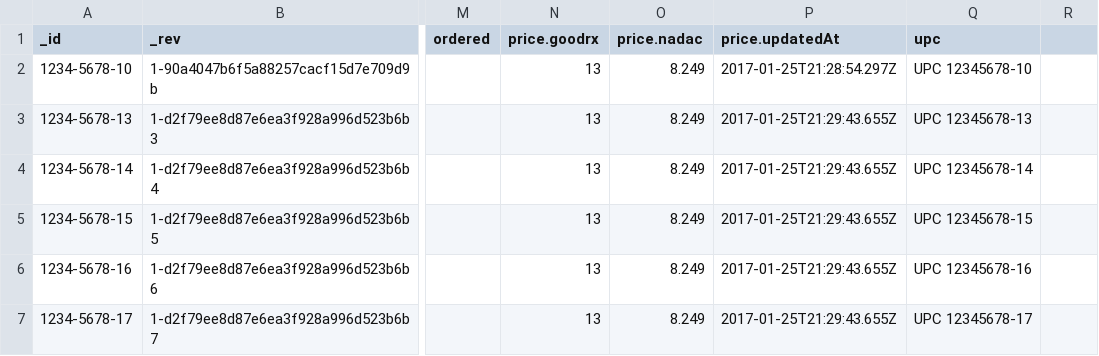
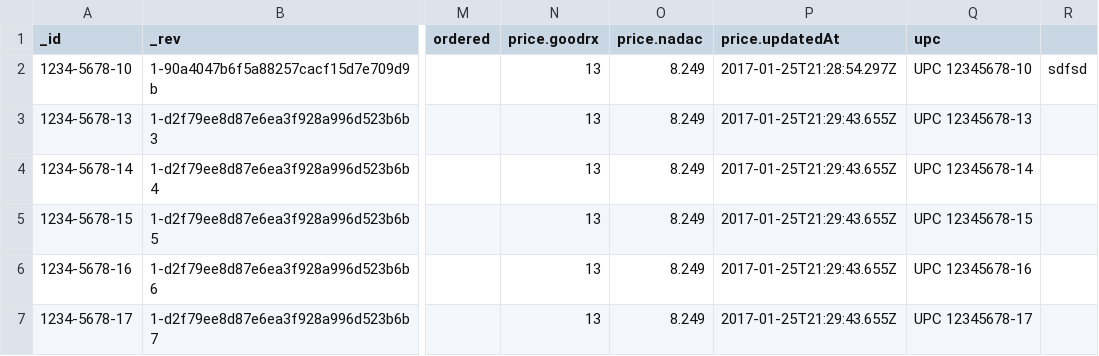
Before and after one commit to dscsa/csv, a CSV file: testcsvfiles/Drugs.csv, drawn as a sheet; only a part is shown, gaps mark what is left out; the diff names each change by its address in the sheet, - before the commit and + after, or states it on an @@ line.

```diff
--- a/testcsvfiles/Drugs.csv
+++ b/testcsvfiles/Drugs.csv
-R2: (empty)
+R2: sdfsd
```
Also changed, not shown: 1 other file.
